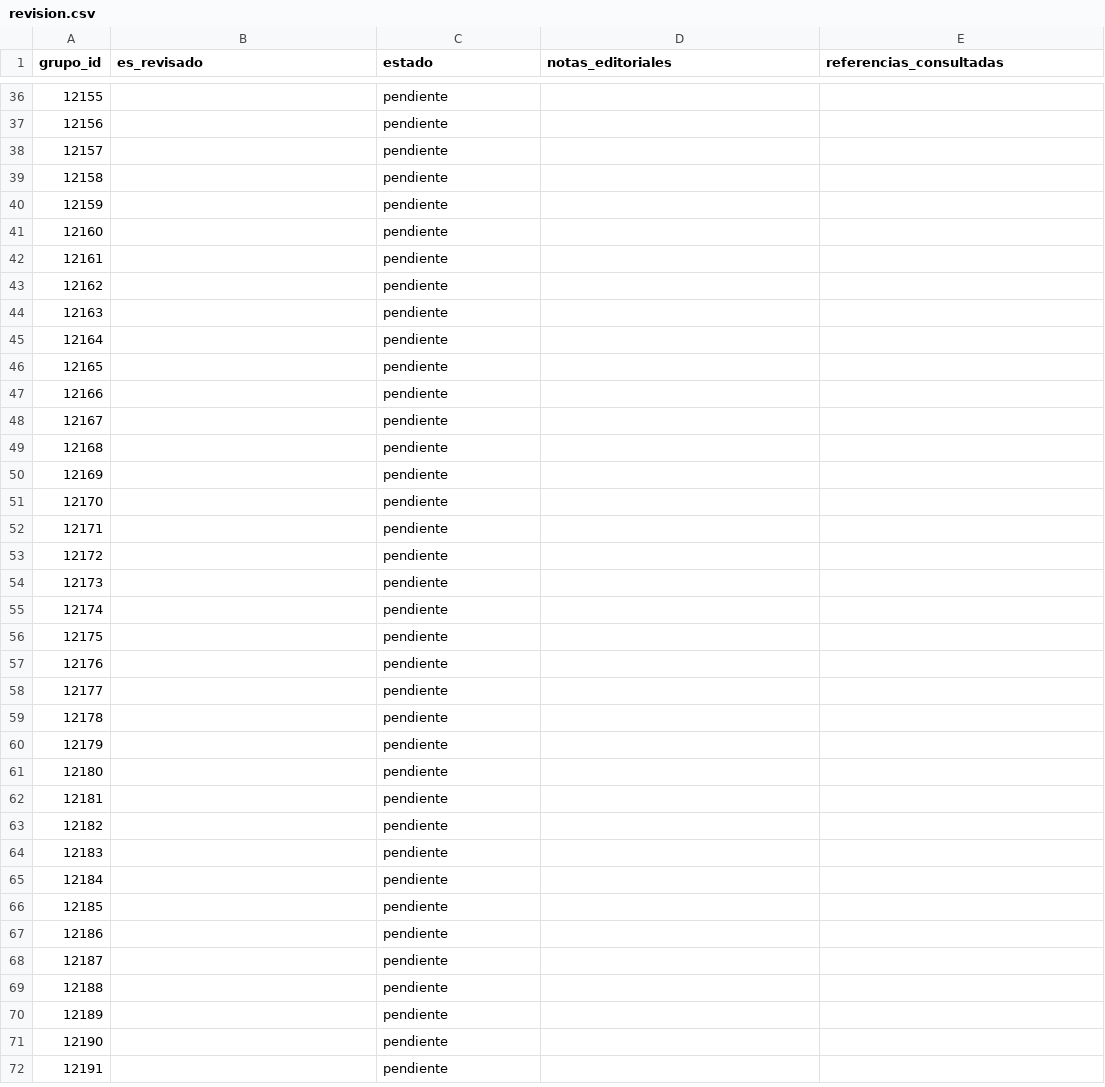
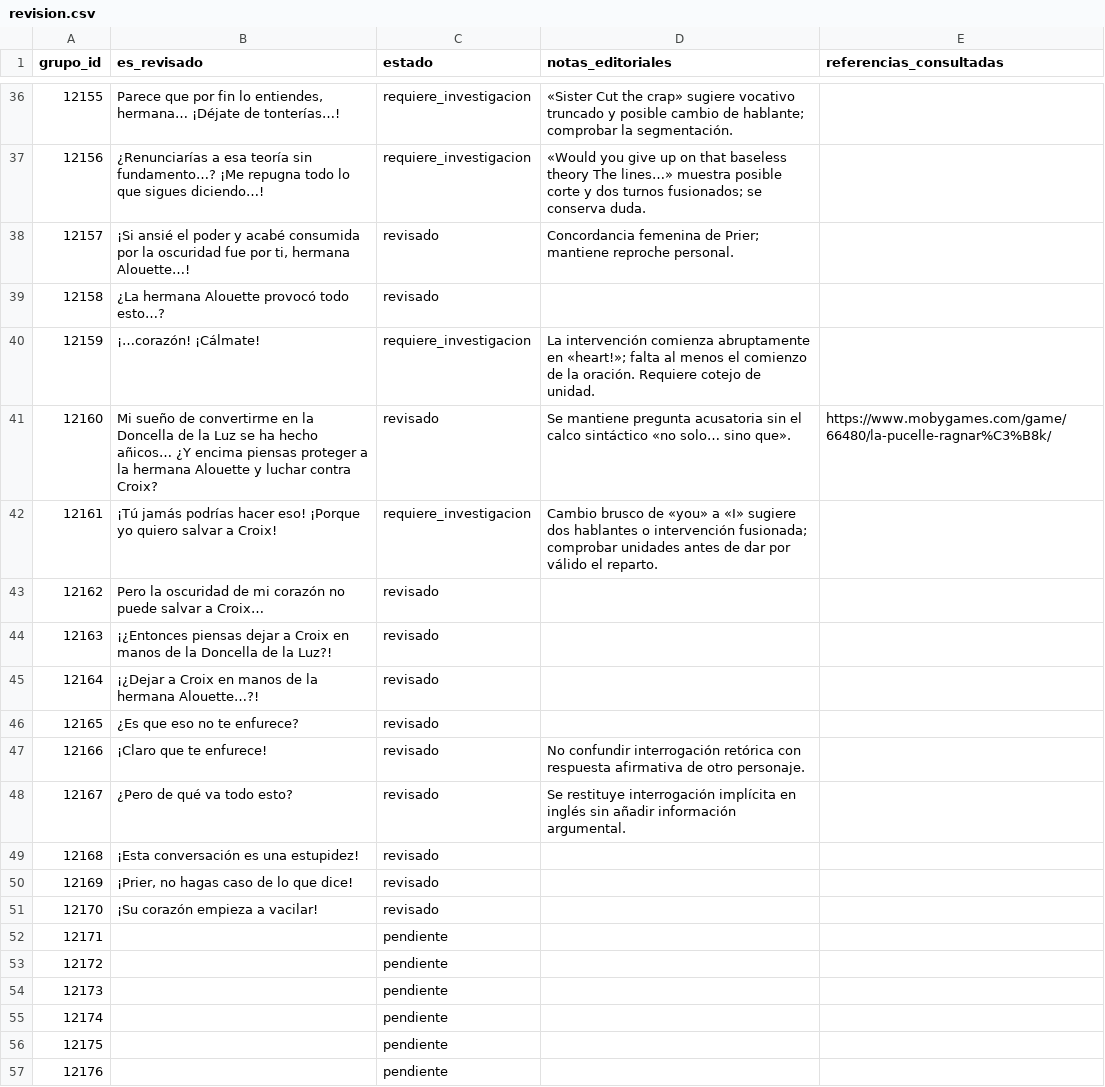
Before and after one commit to ARivas3008/la-pucelle-ragnarok-localizacion, a CSV file: corpus/12/revision.csv, drawn as a sheet; only a part is shown, gaps mark what is left out; the shorter side is filled out with more unchanged rows; the diff covers the shown part only.

Commit message:
Traducción ES corpus 12: revisar 50 grupos 12121-12170 con QA editorial

```diff
--- a/corpus/12/revision.csv
+++ b/corpus/12/revision.csv
@@ -36,17 +36,17 @@
-12155,,pendiente,,
-12156,,pendiente,,
-12157,,pendiente,,
-12158,,pendiente,,
-12159,,pendiente,,
-12160,,pendiente,,
-12161,,pendiente,,
-12162,,pendiente,,
-12163,,pendiente,,
-12164,,pendiente,,
-12165,,pendiente,,
-12166,,pendiente,,
-12167,,pendiente,,
-12168,,pendiente,,
-12169,,pendiente,,
-12170,,pendiente,,
+12155,"Parece que por fin lo entiendes, hermana… ¡Déjate de tonterías…!",requiere_investigacion,«Sister Cut the crap» sugiere vocativo truncado y posible cambio de hablante; comprobar la segmentación.,
+12156,¿Renunciarías a esa teoría sin fundamento…? ¡Me repugna todo lo que sigues diciendo…!,requiere_investigacion,«Would you give up on that baseless theory The lines…» muestra posible corte y dos turnos fusionados; se conserva duda.,
+12157,"¡Si ansié el poder y acabé consumida por la oscuridad fue por ti, hermana Alouette…!",revisado,Concordancia femenina de Prier; mantiene reproche personal.,
+12158,¿La hermana Alouette provocó todo esto…?,revisado,,
+12159,¡…corazón! ¡Cálmate!,requiere_investigacion,La intervención comienza abruptamente en «heart!»; falta al menos el comienzo de la oración. Requiere cotejo de unidad.,
+12160,Mi sueño de convertirme en la Doncella de la Luz se ha hecho añicos… ¿Y encima piensas proteger a la hermana Alouette y luchar contra Croix?,revisado,Se mantiene pregunta acusatoria sin el calco sintáctico «no solo… sino que».,https://www.mobygames.com/game/66480/la-pucelle-ragnar%C3%B8k/
+12161,¡Tú jamás podrías hacer eso! ¡Porque yo quiero salvar a Croix!,requiere_investigacion,Cambio brusco de «you» a «I» sugiere dos hablantes o intervención fusionada; comprobar unidades antes de dar por válido el reparto.,
+12162,Pero la oscuridad de mi corazón no puede salvar a Croix…,revisado,,
+12163,¡¿Entonces piensas dejar a Croix en manos de la Doncella de la Luz?!,revisado,,
+12164,¡¿Dejar a Croix en manos de la hermana Alouette…?!,revisado,,
+12165,¿Es que eso no te enfurece?,revisado,,
+12166,¡Claro que te enfurece!,revisado,No confundir interrogación retórica con respuesta afirmativa de otro personaje.,
+12167,¿Pero de qué va todo esto?,revisado,Se restituye interrogación implícita en inglés sin añadir información argumental.,
+12168,¡Esta conversación es una estupidez!,revisado,,
+12169,"¡Prier, no hagas caso de lo que dice!",revisado,,
+12170,¡Su corazón empieza a vacilar!,revisado,,
 12171,,pendiente,,
```
Also changed, not shown: 87 edited cells elsewhere in this file.
